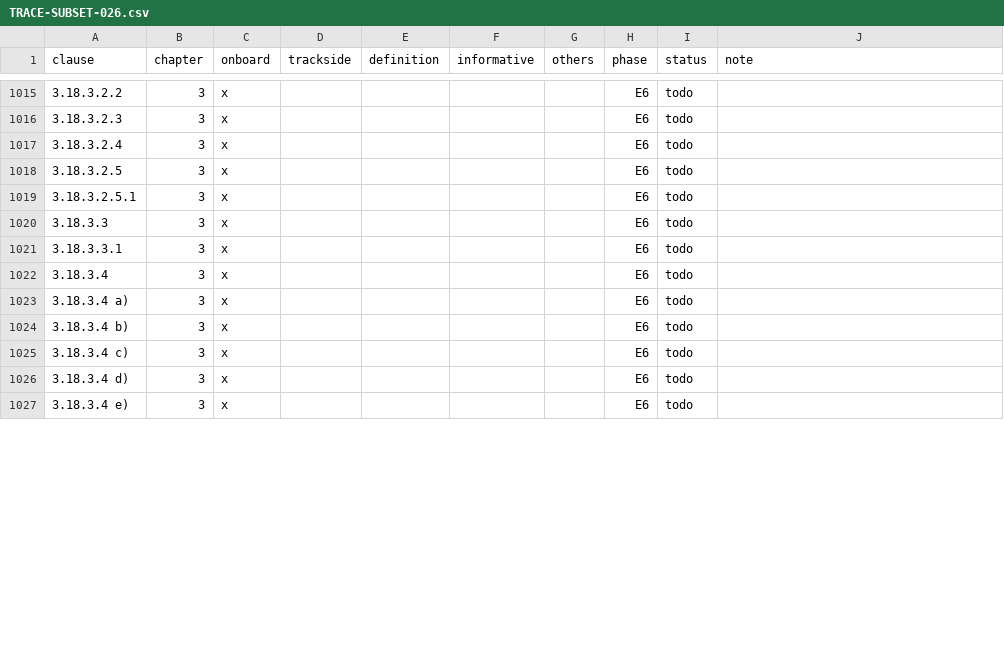
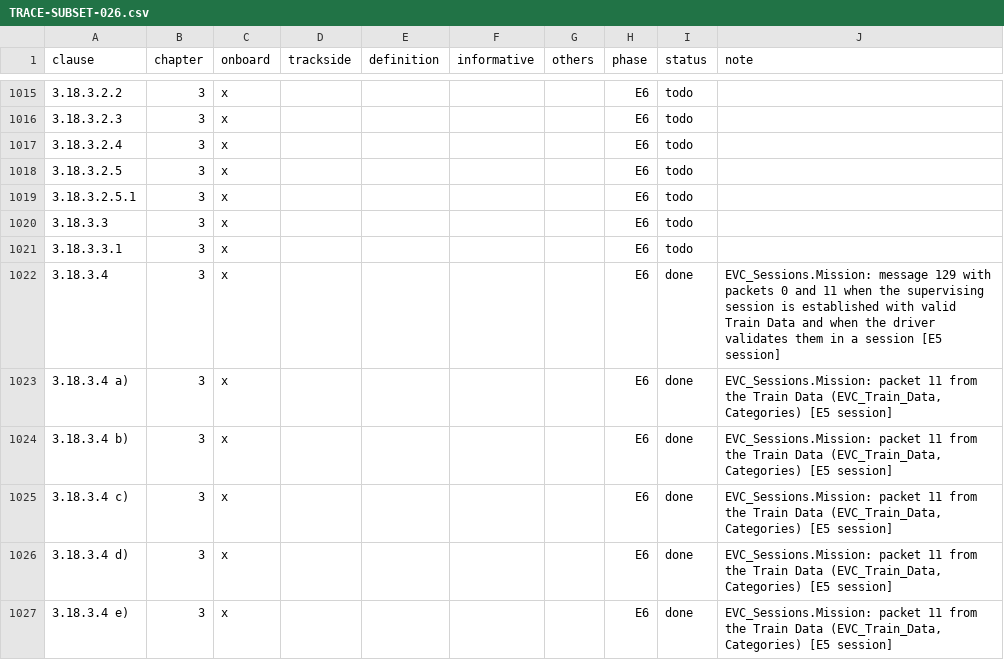
Before and after one commit to milanredele/etcs-dmi, a CSV file: doc/TRACE-SUBSET-026.csv, drawn as a sheet; only a part is shown, gaps mark what is left out; the diff covers the shown part only.

```diff
--- a/doc/TRACE-SUBSET-026.csv
+++ b/doc/TRACE-SUBSET-026.csv
@@ -1021,7 +1021,7 @@ clause,chapter,onboard,trackside,definition,informative,others,phase,status,note
 3.18.3.3.1,3,x,,,,,E6,todo,
-3.18.3.4,3,x,,,,,E6,todo,
-3.18.3.4 a),3,x,,,,,E6,todo,
-3.18.3.4 b),3,x,,,,,E6,todo,
-3.18.3.4 c),3,x,,,,,E6,todo,
-3.18.3.4 d),3,x,,,,,E6,todo,
-3.18.3.4 e),3,x,,,,,E6,todo,
+3.18.3.4,3,x,,,,,E6,done,EVC_Sessions.Mission: message 129 with packets 0 and 11 when the supervising session is established with valid Train Data and when the driver validates them in a session [E5 session]
+3.18.3.4 a),3,x,,,,,E6,done,"EVC_Sessions.Mission: packet 11 from the Train Data (EVC_Train_Data, Categories) [E5 session]"
+3.18.3.4 b),3,x,,,,,E6,done,"EVC_Sessions.Mission: packet 11 from the Train Data (EVC_Train_Data, Categories) [E5 session]"
+3.18.3.4 c),3,x,,,,,E6,done,"EVC_Sessions.Mission: packet 11 from the Train Data (EVC_Train_Data, Categories) [E5 session]"
+3.18.3.4 d),3,x,,,,,E6,done,"EVC_Sessions.Mission: packet 11 from the Train Data (EVC_Train_Data, Categories) [E5 session]"
+3.18.3.4 e),3,x,,,,,E6,done,"EVC_Sessions.Mission: packet 11 from the Train Data (EVC_Train_Data, Categories) [E5 session]"
```
Also changed, not shown: 62 edited cells elsewhere in this file, 25 other files.
